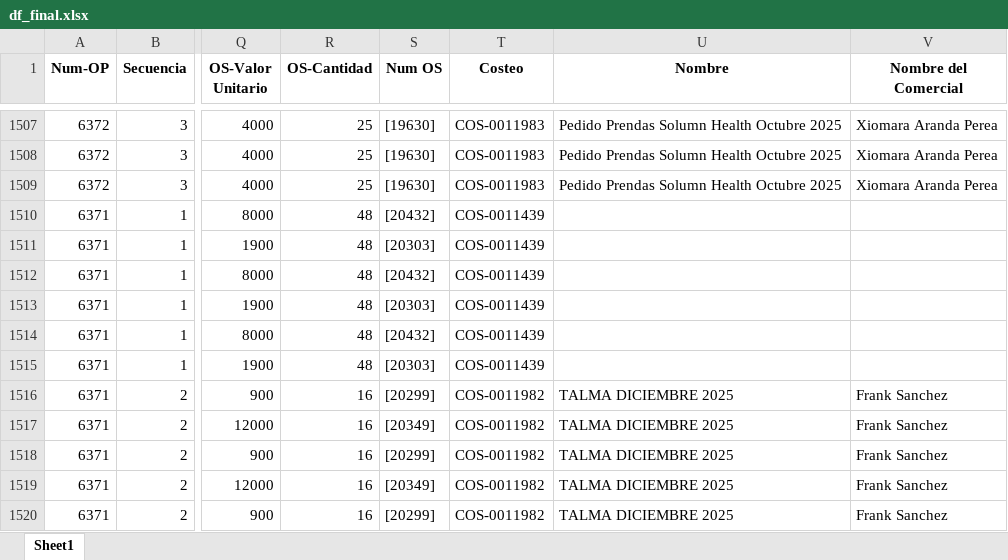
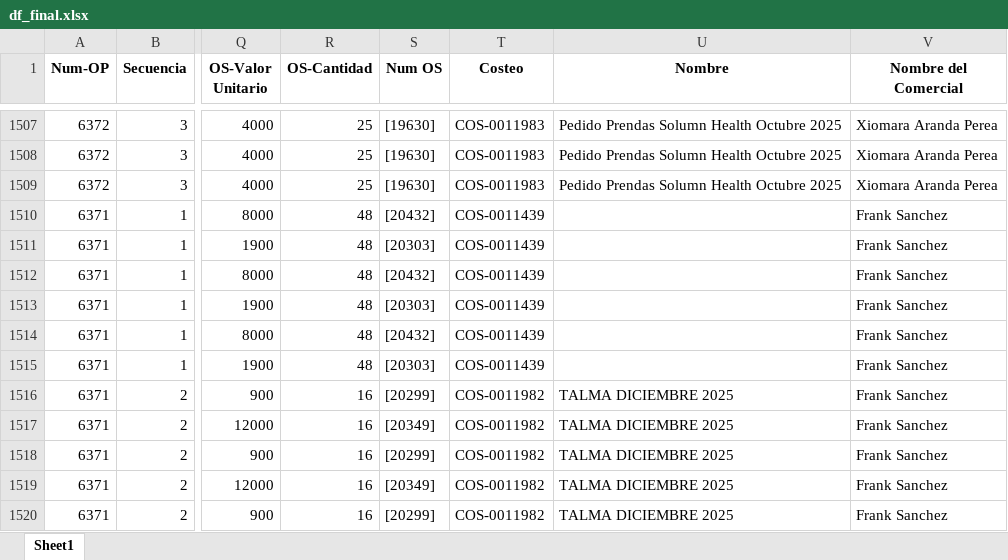
Before and after one commit to LalaSolarteW/Costo-mano-de-obra, an Excel workbook: df_final.xlsx, sheet Sheet1, drawn as a sheet; only a part is shown, gaps mark what is left out; values as stored, in another font and other column widths than the file's, no borders; the diff covers the shown part only; the diff names each change by its address in the sheet, - before the commit and + after, or states it on an @@ line.

```diff
--- a/df_final.xlsx (sheet Sheet1)
+++ b/df_final.xlsx (sheet Sheet1)
-V1510:V1515 (Nombre del Comercial): (empty)
+V1510:V1515 (Nombre del Comercial): Frank Sanchez
```
Also changed, not shown: 30 edited cells elsewhere in this sheet, 2 other files.
